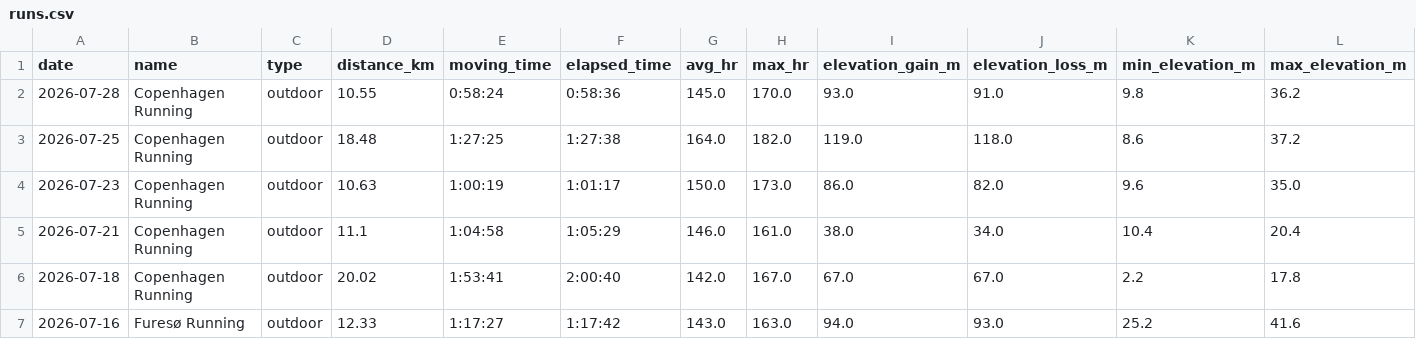
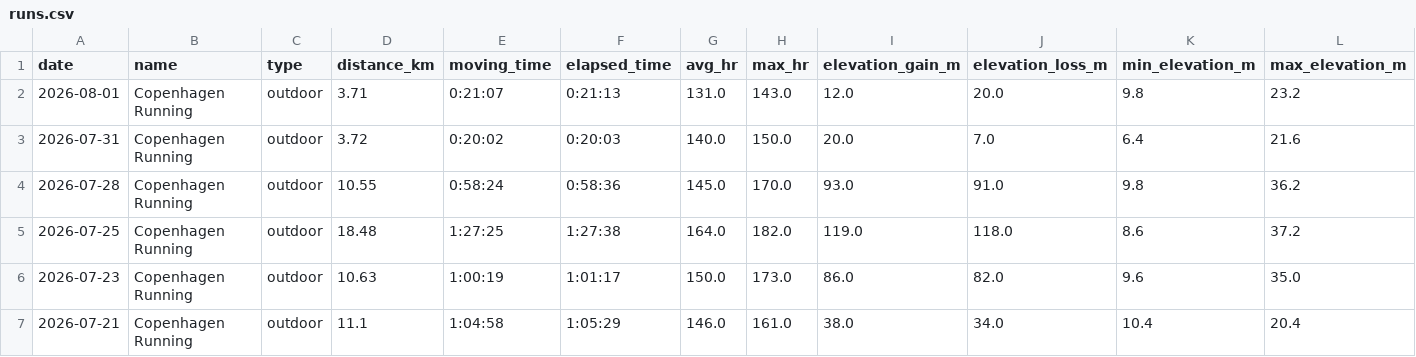
Before and after one commit to ricocousin/FF_Dashboard, a CSV file: runs.csv, drawn as a sheet; only a part is shown; the shorter side is filled out with more unchanged rows; rows hold the shown columns only; the diff names each change by its address in the sheet, - before the commit and + after, or states it on an @@ line.

```diff
--- a/runs.csv
+++ b/runs.csv
+row 2: 2026-08-01 | Copenhagen Running | outdoor | 3.71 | 0:21:07 | 0:21:13 | 131.0 | 143.0 | 12.0 | 20.0 | 9.8 | 23.2
+row 3: 2026-07-31 | Copenhagen Running | outdoor | 3.72 | 0:20:02 | 0:20:03 | 140.0 | 150.0 | 20.0 | 7.0 | 6.4 | 21.6
```
Also changed, not shown: polar_cardio_load.csv, 8 other files.
